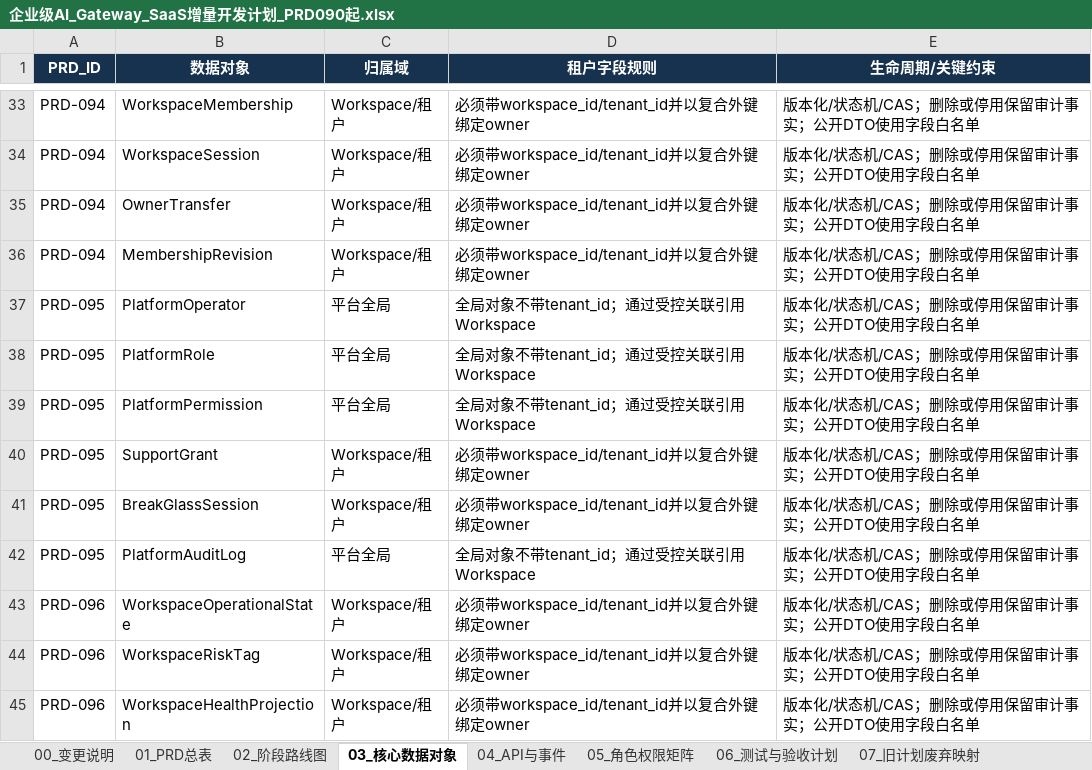
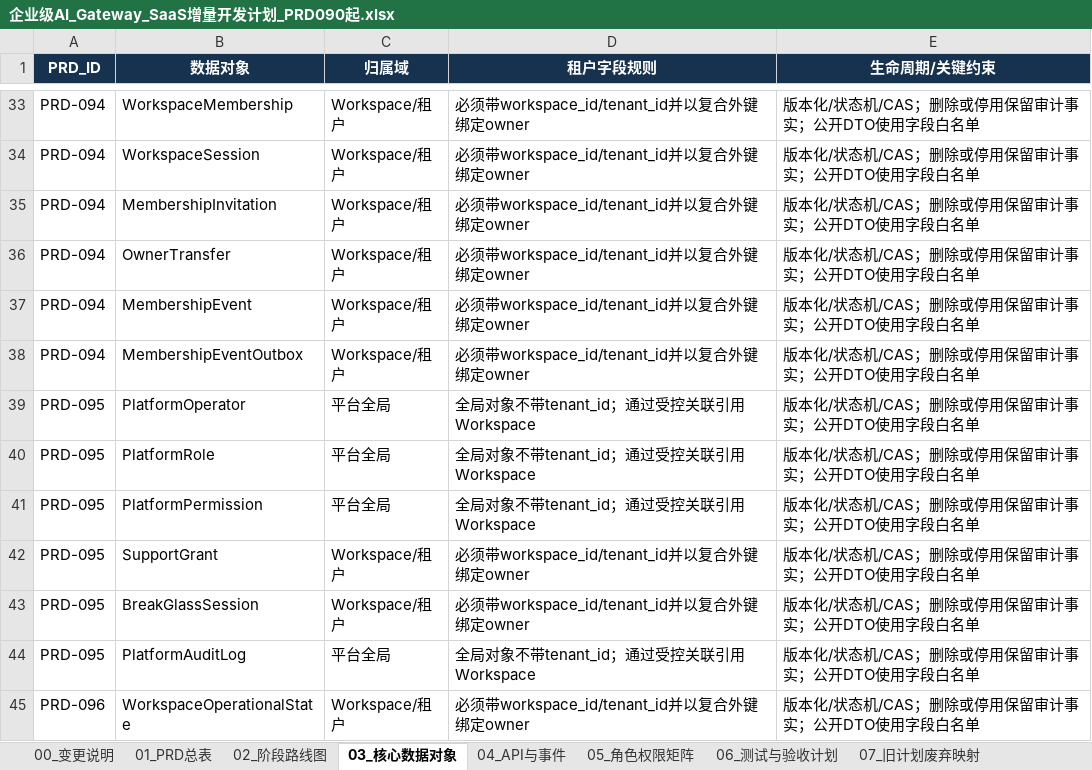
Before and after one commit to leerabo/MetaHub-Gateway, an Excel workbook: 企业级AI_Gateway_SaaS增量开发计划_PRD090起.xlsx, sheet 03_核心数据对象, drawn as a sheet; only a part is shown, gaps mark what is left out; the shorter side is filled out with more unchanged rows; values as stored, in another font and other column widths than the file's, no borders; addresses are those after the commit; the diff names each change by its address in the sheet, - before the commit and + after, or states it on an @@ line.

Commit message:
feat: complete PRD-094 membership workspace switching

```diff
--- a/企业级AI_Gateway_SaaS增量开发计划_PRD090起.xlsx (sheet 03_核心数据对象)
+++ b/企业级AI_Gateway_SaaS增量开发计划_PRD090起.xlsx (sheet 03_核心数据对象)
+row 35: PRD-094 | MembershipInvitation | Workspace/租户 | 必须带workspace_id/tenant_id并以复合外键绑定owner | 版本化/状态机/CAS；删除或停用保留审计事实；公开DTO使用字段白名单
-B37 (数据对象): MembershipRevision
+B37 (数据对象): MembershipEvent
+row 38: PRD-094 | MembershipEventOutbox | Workspace/租户 | 必须带workspace_id/tenant_id并以复合外键绑定owner | 版本化/状态机/CAS；删除或停用保留审计事实；公开DTO使用字段白名单
```
Also changed, not shown: sheet 04_API与事件, sheet 01_PRD总表, sheet 00_变更说明, sheet 06_测试与验收计划, 43 other files.
